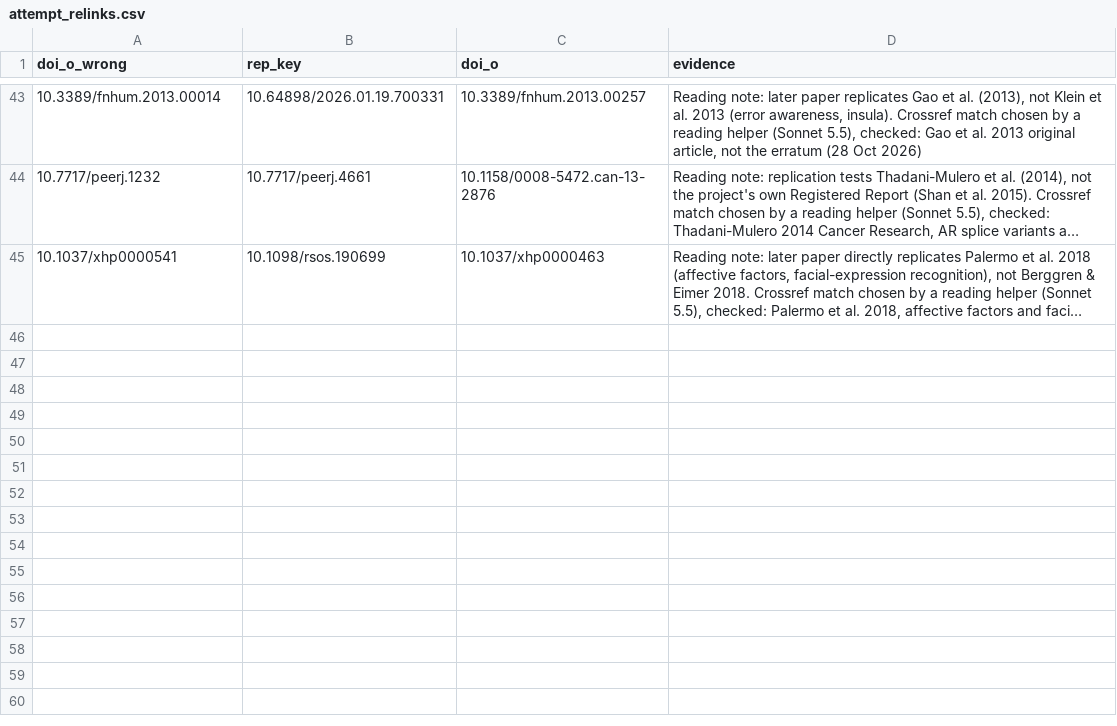
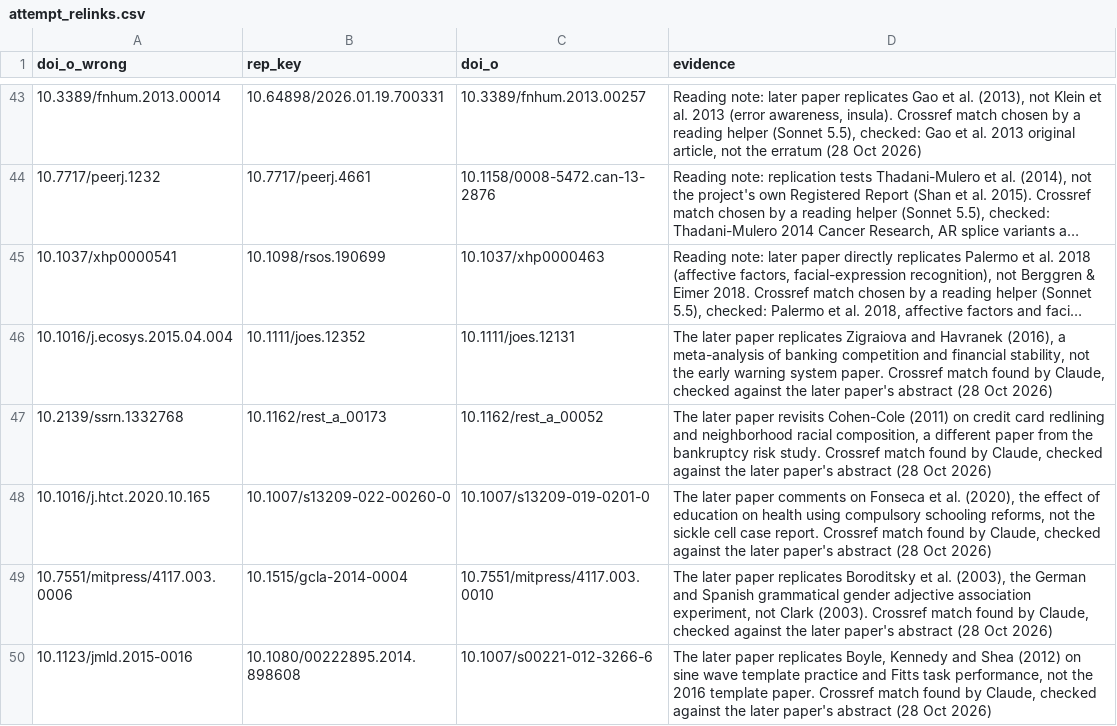
Before and after one commit to leosammallahti/retested, a CSV file: data/curated/attempt_relinks.csv, drawn as a sheet; only a part is shown, gaps mark what is left out; long unchanged cells end in …; the diff names each change by its address in the sheet, - before the commit and + after, or states it on an @@ line.

```diff
--- a/data/curated/attempt_relinks.csv
+++ b/data/curated/attempt_relinks.csv
+row 46: 10.1016/j.ecosys.2015.04.004 | 10.1111/joes.12352 | 10.1111/joes.12131 | The later paper replicates Zigraiova and Havranek (2016), a meta-analysis of banking competition and financial stability, not the early warning system paper. Crossref match found by Claude, checked against the later paper's abstract (28 Oct 2026)
+row 47: 10.2139/ssrn.1332768 | 10.1162/rest_a_00173 | 10.1162/rest_a_00052 | The later paper revisits Cohen-Cole (2011) on credit card redlining and neighborhood racial composition, a different paper from the bankruptcy risk study. Crossref match found by Claude, checked against the later paper's abstract (28 Oct 2026)
+row 48: 10.1016/j.htct.2020.10.165 | 10.1007/s13209-022-00260-0 | 10.1007/s13209-019-0201-0 | The later paper comments on Fonseca et al. (2020), the effect of education on health using compulsory schooling reforms, not the sickle cell case report. Crossref match found by Claude, checked against the later paper's abstract (28 Oct 2026)
+row 49: 10.7551/mitpress/4117.003.0006 | 10.1515/gcla-2014-0004 | 10.7551/mitpress/4117.003.0010 | The later paper replicates Boroditsky et al. (2003), the German and Spanish grammatical gender adjective association experiment, not Clark (2003). Crossref match found by Claude, checked against the later paper's abstract (28 Oct 2026)
+row 50: 10.1123/jmld.2015-0016 | 10.1080/00222895.2014.898608 | 10.1007/s00221-012-3266-6 | The later paper replicates Boyle, Kennedy and Shea (2012) on sine wave template practice and Fitts task performance, not the 2016 template paper. Crossref match found by Claude, checked against the later paper's abstract (28 Oct 2026)
```
Also changed, not shown: data/curated/effect_description_exclusions.csv, 23 other files.
